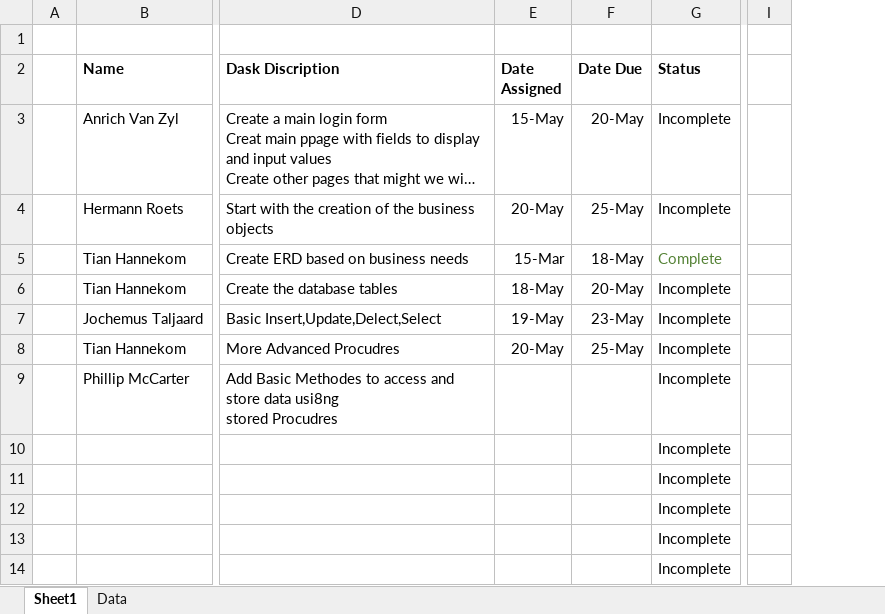
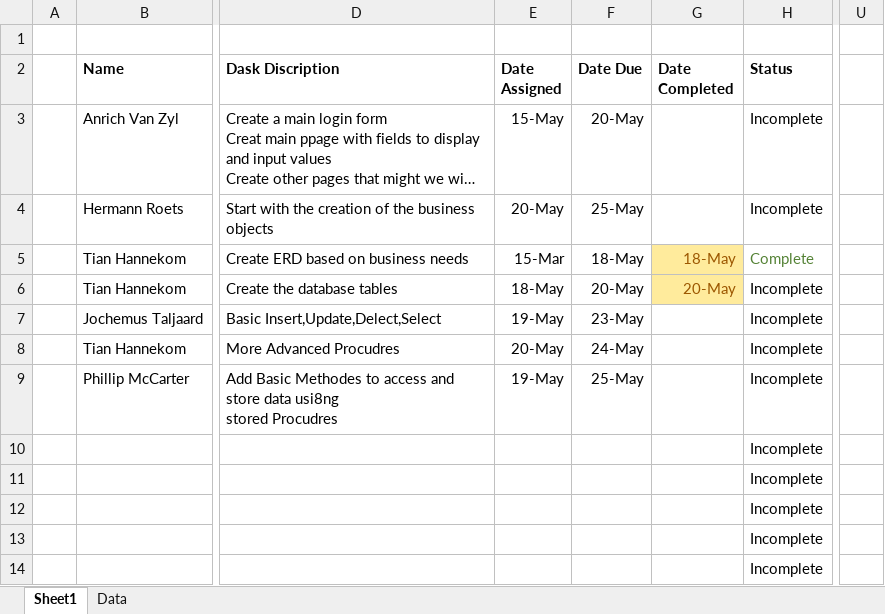
Before and after one commit to Dragomir-0/EdenFarms, an Excel workbook: Documentation/TaskList.xlsx, sheet Sheet1, drawn as a sheet; only a part is shown, gaps mark what is left out; long unchanged cells end in …; values as stored, in another font and other column widths than the file's, no borders; removed rows and columns are numbered as before the commit, all else as after; the diff names each change by its address in the sheet, - before the commit and + after, or states it on an @@ line.

Commit message:
Update TaskList.xlsx

```diff
--- a/Documentation/TaskList.xlsx (sheet Sheet1)
+++ b/Documentation/TaskList.xlsx (sheet Sheet1)
+column G (Date Completed), rows 5-6: 18-May | 20-May
-column I, empty
+column U, empty
-F8 (Date Due): 25-May
+F8 (Date Due): 24-May
-E9 (Date Assigned): (empty)
+E9 (Date Assigned): 19-May
-F9 (Date Due): (empty)
+F9 (Date Due): 25-May
```
